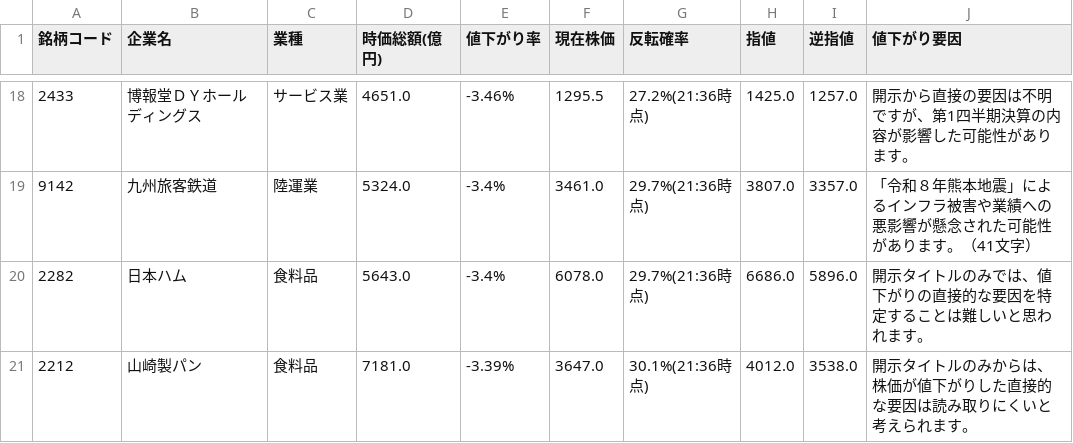
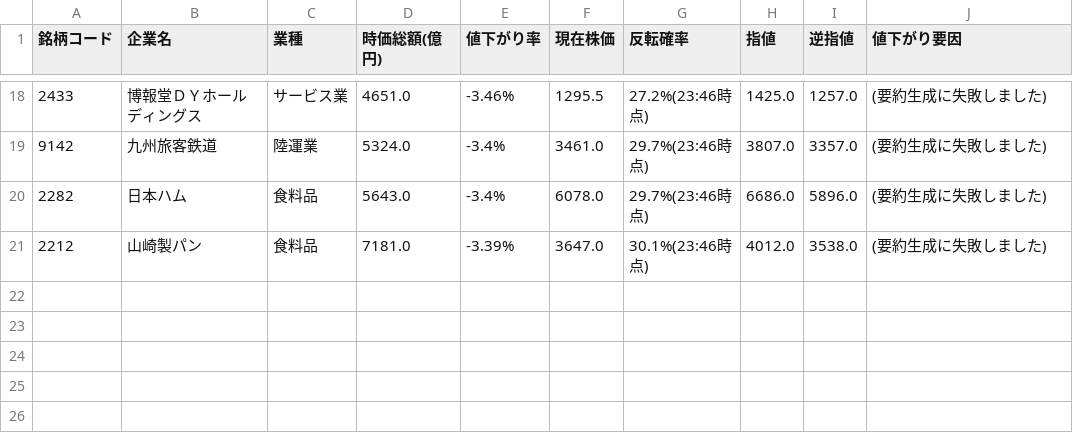
Before and after one commit to riku-0602/stock-line-bot, a CSV file: output/daily_decline_ranking.csv, drawn as a sheet; only a part is shown, gaps mark what is left out; the diff covers the shown part only.

```diff
--- a/output/daily_decline_ranking.csv
+++ b/output/daily_decline_ranking.csv
@@ -18,4 +18,4 @@
-2433,博報堂ＤＹホールディングス,サービス業,4651.0,-3.46%,1295.5,27.2%(21:36時点),1425.0,1257.0,開示から直接の要因は不明ですが、第1四半期決算の内容が影響した可能性があります。
-9142,九州旅客鉄道,陸運業,5324.0,-3.4%,3461.0,29.7%(21:36時点),3807.0,3357.0,「令和８年熊本地震」によるインフラ被害や業績への悪影響が懸念された可能性があります。（41文字）
-2282,日本ハム,食料品,5643.0,-3.4%,6078.0,29.7%(21:36時点),6686.0,5896.0,開示タイトルのみでは、値下がりの直接的な要因を特定することは難しいと思われます。
-2212,山崎製パン,食料品,7181.0,-3.39%,3647.0,30.1%(21:36時点),4012.0,3538.0,開示タイトルのみからは、株価が値下がりした直接的な要因は読み取りにくいと考えられます。
+2433,博報堂ＤＹホールディングス,サービス業,4651.0,-3.46%,1295.5,27.2%(23:46時点),1425.0,1257.0,(要約生成に失敗しました)
+9142,九州旅客鉄道,陸運業,5324.0,-3.4%,3461.0,29.7%(23:46時点),3807.0,3357.0,(要約生成に失敗しました)
+2282,日本ハム,食料品,5643.0,-3.4%,6078.0,29.7%(23:46時点),6686.0,5896.0,(要約生成に失敗しました)
+2212,山崎製パン,食料品,7181.0,-3.39%,3647.0,30.1%(23:46時点),4012.0,3538.0,(要約生成に失敗しました)
```
Also changed, not shown: 32 edited cells elsewhere in this file, 20 other files.
